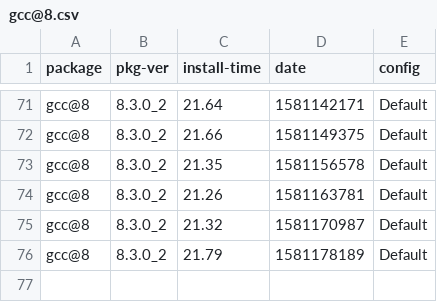
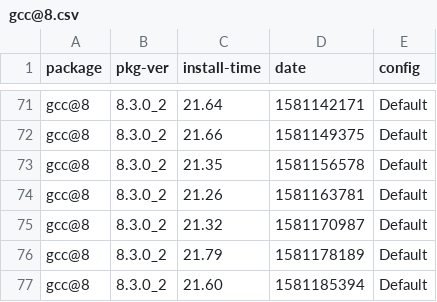
Before and after one commit to zbeekman/brew-GHA-profiling, a CSV file: gcc@8.csv, drawn as a sheet; only a part is shown, gaps mark what is left out.

```diff
--- a/gcc@8.csv
+++ b/gcc@8.csv
@@ -76 +76,2 @@ gcc@8, 8.3.0_2, 21.32, 1581170987, Default
 gcc@8, 8.3.0_2, 21.79, 1581178189, Default
+gcc@8, 8.3.0_2, 21.60, 1581185394, Default
```
Also changed, not shown: graphviz.csv, open-mpi.csv, 1 other file.
